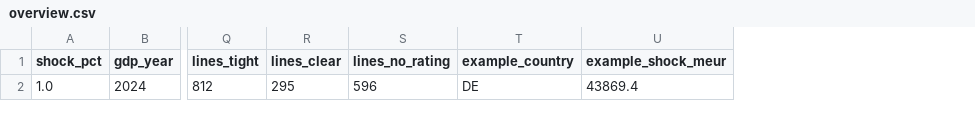
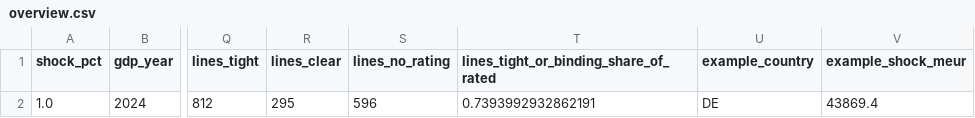
Before and after one commit to ChrisB2025/capacity-check-eu, a CSV file: docs/results/overview.csv, drawn as a sheet; only a part is shown, gaps mark what is left out; the diff names each change by its address in the sheet, - before the commit and + after, or states it on an @@ line.

```diff
--- a/docs/results/overview.csv
+++ b/docs/results/overview.csv
+column T, rows 1-2: lines_tight_or_binding_share_of_rated | 0.7393992932862191
```
Also changed, not shown: docs/results/allocation.csv, docs/results/summary.csv, 23 other files.
